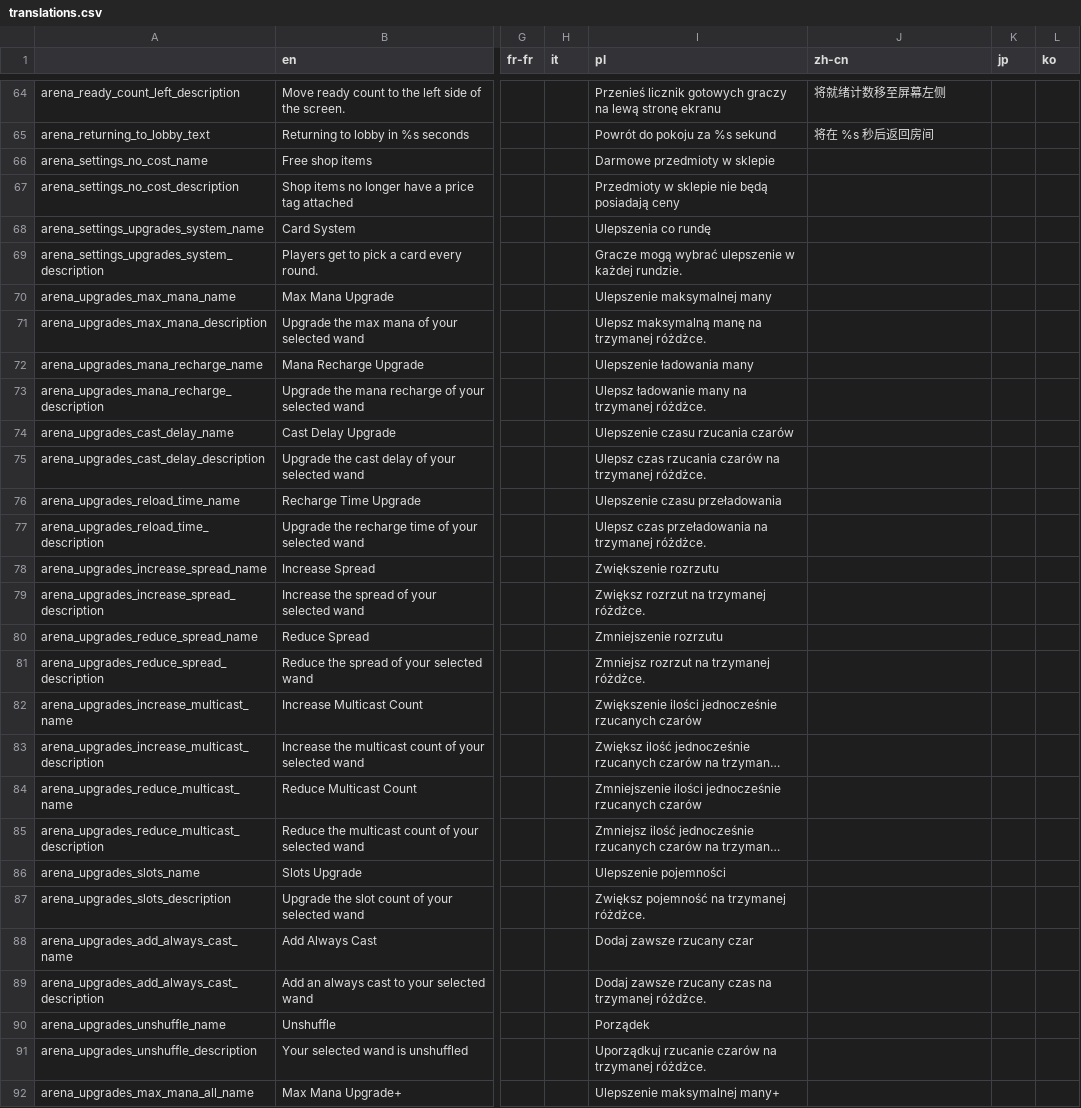
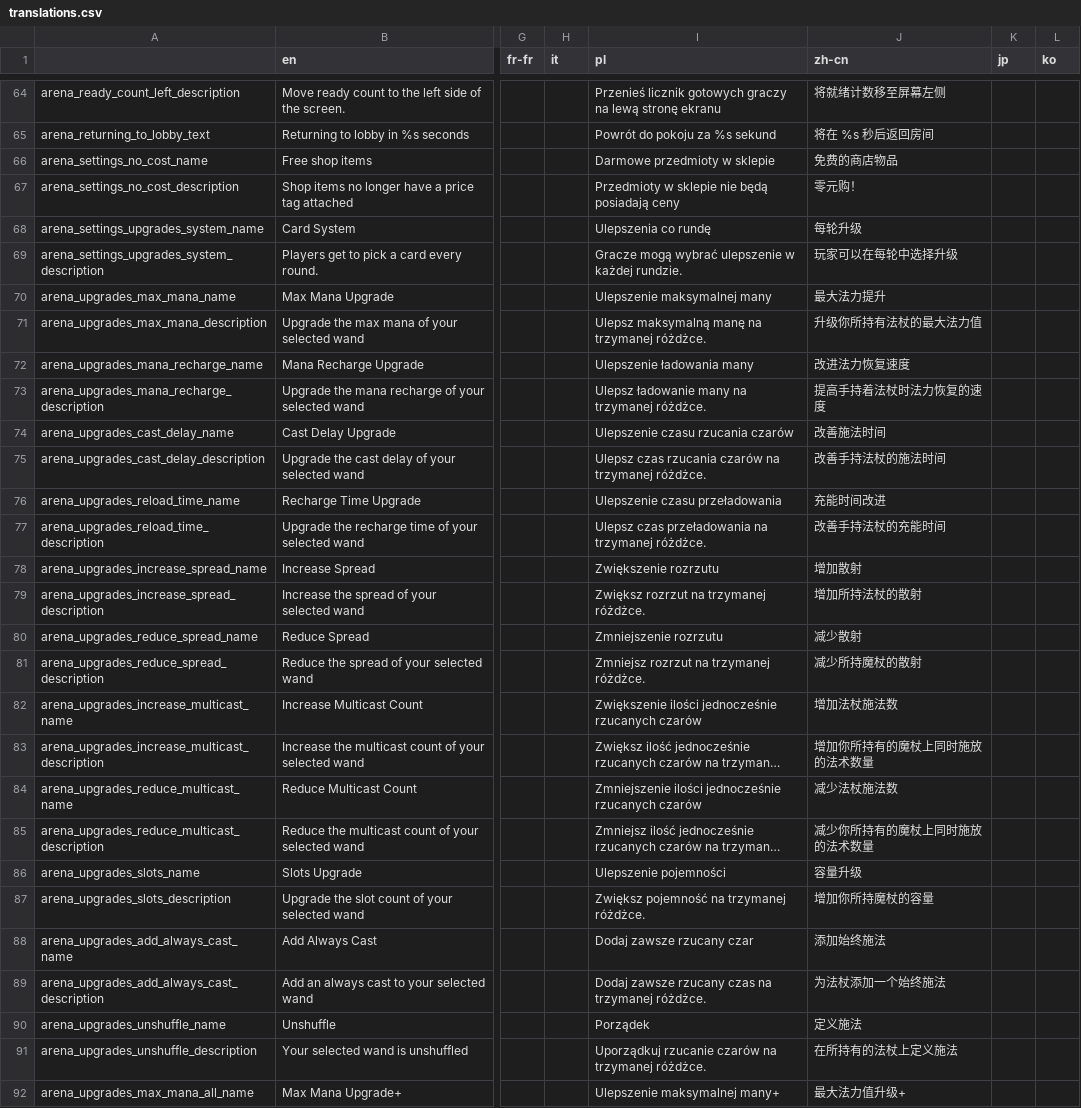
Before and after one commit to EvaisaDev/noita-arena, a CSV file: evaisa.arena/translations.csv, drawn as a sheet; only a part is shown, gaps mark what is left out; long unchanged cells end in …; the diff covers the shown part only; the diff names each change by its address in the sheet, - before the commit and + after, or states it on an @@ line.

```diff
--- a/evaisa.arena/translations.csv
+++ b/evaisa.arena/translations.csv
-J66 (zh-cn): (empty)
+J66 (zh-cn): 免费的商店物品
-J67 (zh-cn): (empty)
+J67 (zh-cn): 零元购！
-J68 (zh-cn): (empty)
+J68 (zh-cn): 每轮升级
-J69 (zh-cn): (empty)
+J69 (zh-cn): 玩家可以在每轮中选择升级
-J70 (zh-cn): (empty)
+J70 (zh-cn): 最大法力提升
-J71 (zh-cn): (empty)
+J71 (zh-cn): 升级你所持有法杖的最大法力值
-J72 (zh-cn): (empty)
+J72 (zh-cn): 改进法力恢复速度
-J73 (zh-cn): (empty)
+J73 (zh-cn): 提高手持着法杖时法力恢复的速度
-J74 (zh-cn): (empty)
+J74 (zh-cn): 改善施法时间
-J75 (zh-cn): (empty)
+J75 (zh-cn): 改善手持法杖的施法时间
-J76 (zh-cn): (empty)
+J76 (zh-cn): 充能时间改进
-J77 (zh-cn): (empty)
+J77 (zh-cn): 改善手持法杖的充能时间
-J78 (zh-cn): (empty)
+J78 (zh-cn): 增加散射
-J79 (zh-cn): (empty)
+J79 (zh-cn): 增加所持法杖的散射
-J80 (zh-cn): (empty)
+J80 (zh-cn): 减少散射
-J81 (zh-cn): (empty)
+J81 (zh-cn): 减少所持魔杖的散射
-J82 (zh-cn): (empty)
+J82 (zh-cn): 增加法杖施法数
-J83 (zh-cn): (empty)
+J83 (zh-cn): 增加你所持有的魔杖上同时施放的法术数量
-J84 (zh-cn): (empty)
+J84 (zh-cn): 减少法杖施法数
-J85 (zh-cn): (empty)
+J85 (zh-cn): 减少你所持有的魔杖上同时施放的法术数量
-J86 (zh-cn): (empty)
+J86 (zh-cn): 容量升级
-J87 (zh-cn): (empty)
+J87 (zh-cn): 增加你所持魔杖的容量
-J88 (zh-cn): (empty)
+J88 (zh-cn): 添加始终施法
-J89 (zh-cn): (empty)
+J89 (zh-cn): 为法杖添加一个始终施法
-J90 (zh-cn): (empty)
+J90 (zh-cn): 定义施法
-J91 (zh-cn): (empty)
+J91 (zh-cn): 在所持有的法杖上定义施法
-J92 (zh-cn): (empty)
+J92 (zh-cn): 最大法力值升级+
```
Also changed, not shown: 1 added row and 54 edited cells elsewhere in this file, 1 other file.
